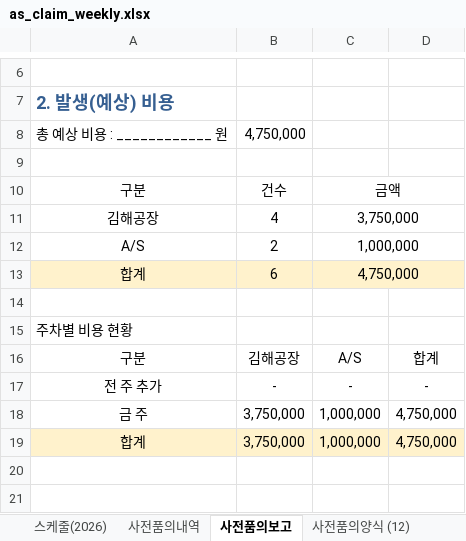
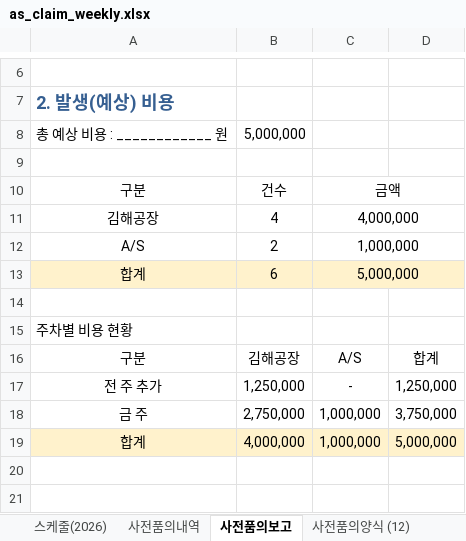
Before and after one commit to andaiga-create/weekly-schedule, an Excel workbook: as_claim_weekly.xlsx, sheet 사전품의보고, drawn as a sheet; only a part is shown, gaps mark what is left out; values as stored, in another font and other column widths than the file's, no borders; the diff names each change by its address in the sheet, - before the commit and + after, or states it on an @@ line.

```diff
--- a/as_claim_weekly.xlsx (sheet 사전품의보고)
+++ b/as_claim_weekly.xlsx (sheet 사전품의보고)
-B8: 4,750,000
+B8: 5,000,000
-C11: 3,750,000
+C11: 4,000,000
-C13: 4,750,000
+C13: 5,000,000
-B17: -
+B17: 1,250,000
-D17: -
+D17: 1,250,000
-B18: 3,750,000
+B18: 2,750,000
-D18: 4,750,000
+D18: 3,750,000
-B19: 3,750,000
+B19: 4,000,000
-D19: 4,750,000
+D19: 5,000,000
```
Also changed, not shown: sheet 사전품의양식 (12), sheet 스케줄(2026), formulas that keep their value.
